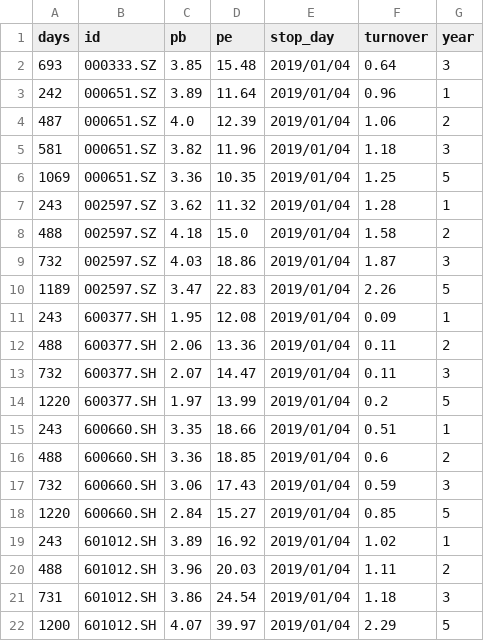
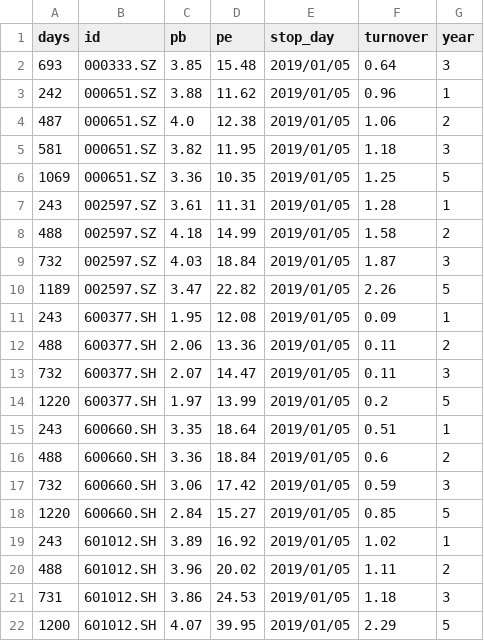
Before and after one commit to YinChao126/easydo, a CSV file: easydo/avg_info.csv, drawn as a sheet.

```diff
--- a/easydo/avg_info.csv
+++ b/easydo/avg_info.csv
@@ -1,22 +1,22 @@
 days,id,pb,pe,stop_day,turnover,year
-693,000333.SZ,3.85,15.48,2019/01/04,0.64,3
-242,000651.SZ,3.89,11.64,2019/01/04,0.96,1
-487,000651.SZ,4.0,12.39,2019/01/04,1.06,2
-581,000651.SZ,3.82,11.96,2019/01/04,1.18,3
-1069,000651.SZ,3.36,10.35,2019/01/04,1.25,5
-243,002597.SZ,3.62,11.32,2019/01/04,1.28,1
-488,002597.SZ,4.18,15.0,2019/01/04,1.58,2
-732,002597.SZ,4.03,18.86,2019/01/04,1.87,3
-1189,002597.SZ,3.47,22.83,2019/01/04,2.26,5
-243,600377.SH,1.95,12.08,2019/01/04,0.09,1
-488,600377.SH,2.06,13.36,2019/01/04,0.11,2
-732,600377.SH,2.07,14.47,2019/01/04,0.11,3
-1220,600377.SH,1.97,13.99,2019/01/04,0.2,5
-243,600660.SH,3.35,18.66,2019/01/04,0.51,1
-488,600660.SH,3.36,18.85,2019/01/04,0.6,2
-732,600660.SH,3.06,17.43,2019/01/04,0.59,3
-1220,600660.SH,2.84,15.27,2019/01/04,0.85,5
-243,601012.SH,3.89,16.92,2019/01/04,1.02,1
-488,601012.SH,3.96,20.03,2019/01/04,1.11,2
-731,601012.SH,3.86,24.54,2019/01/04,1.18,3
-1200,601012.SH,4.07,39.97,2019/01/04,2.29,5
+693,000333.SZ,3.85,15.48,2019/01/05,0.64,3
+242,000651.SZ,3.88,11.62,2019/01/05,0.96,1
+487,000651.SZ,4.0,12.38,2019/01/05,1.06,2
+581,000651.SZ,3.82,11.95,2019/01/05,1.18,3
+1069,000651.SZ,3.36,10.35,2019/01/05,1.25,5
+243,002597.SZ,3.61,11.31,2019/01/05,1.28,1
+488,002597.SZ,4.18,14.99,2019/01/05,1.58,2
+732,002597.SZ,4.03,18.84,2019/01/05,1.87,3
+1189,002597.SZ,3.47,22.82,2019/01/05,2.26,5
+243,600377.SH,1.95,12.08,2019/01/05,0.09,1
+488,600377.SH,2.06,13.36,2019/01/05,0.11,2
+732,600377.SH,2.07,14.47,2019/01/05,0.11,3
+1220,600377.SH,1.97,13.99,2019/01/05,0.2,5
+243,600660.SH,3.35,18.64,2019/01/05,0.51,1
+488,600660.SH,3.36,18.84,2019/01/05,0.6,2
+732,600660.SH,3.06,17.42,2019/01/05,0.59,3
+1220,600660.SH,2.84,15.27,2019/01/05,0.85,5
+243,601012.SH,3.89,16.92,2019/01/05,1.02,1
+488,601012.SH,3.96,20.02,2019/01/05,1.11,2
+731,601012.SH,3.86,24.53,2019/01/05,1.18,3
+1200,601012.SH,4.07,39.95,2019/01/05,2.29,5
```
Also changed, not shown: 4 other files.
